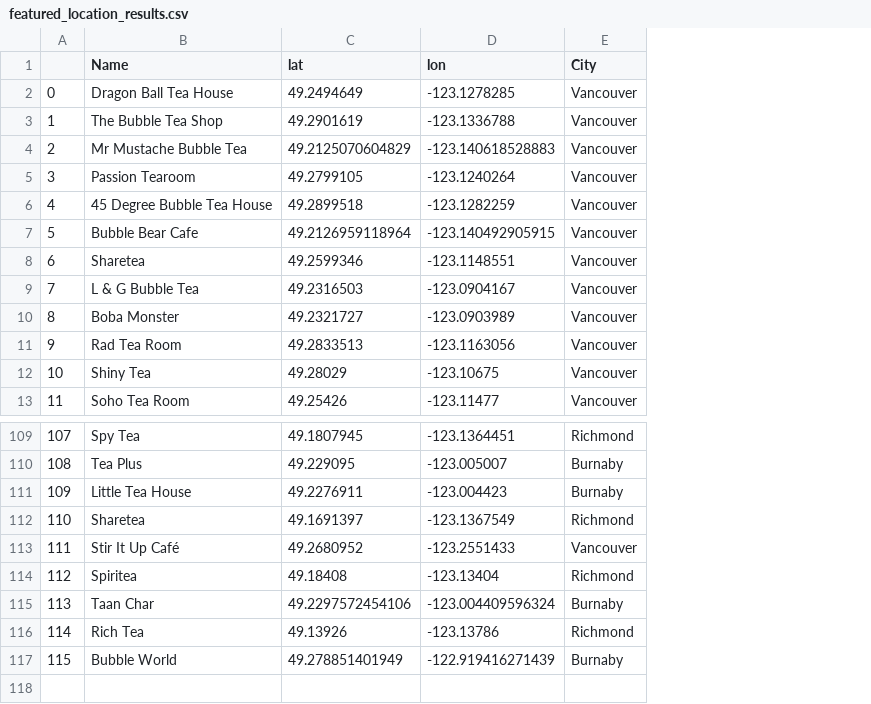
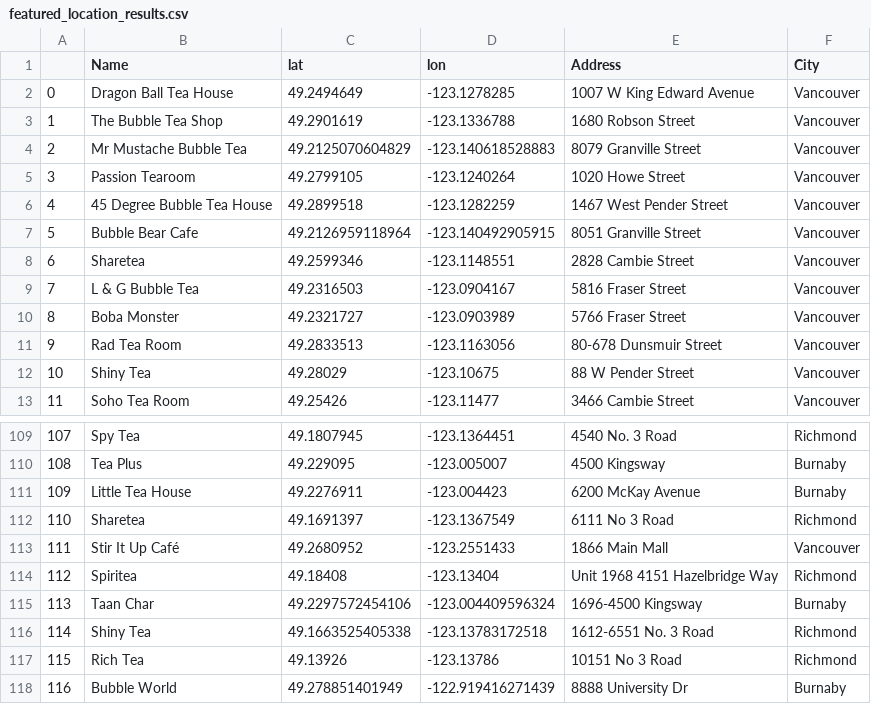
Before and after one commit to andreamah/Business-Locator-Heatmap, a CSV file: featured_location_results.csv, drawn as a sheet; only a part is shown, gaps mark what is left out; addresses are those after the commit; the diff names each change by its address in the sheet, - before the commit and + after, or states it on an @@ line.

Commit message:
added address field to data table

```diff
--- a/featured_location_results.csv
+++ b/featured_location_results.csv
+column E (Address), rows 2-13: 1007 W King Edward Avenue | 1680 Robson Street | 8079 Granville Street | 1020 Howe Street | 1467 West Pender Street | 8051 Granville Street | 2828 Cambie Street | 5816 Fraser Street | 5766 Fraser Street | 80-678 Dunsmuir Street | 88 W Pender Street | 3466 Cambie Street; rows 109-115: 4540 No. 3 Road | 4500 Kingsway | 6200 McKay Avenue | 6111 No 3 Road | 1866 Main Mall | Unit 1968 4151 Hazelbridge Way | 1696-4500 Kingsway; rows 117-118: 10151 No 3 Road | 8888 University Dr
+row 116: 114 | Shiny Tea | 49.1663525405338 | -123.13783172518 | 1612-6551 No. 3 Road | Richmond
@@ column A renumbered from row 117 down @@
```
Also changed, not shown: 1 other file.
